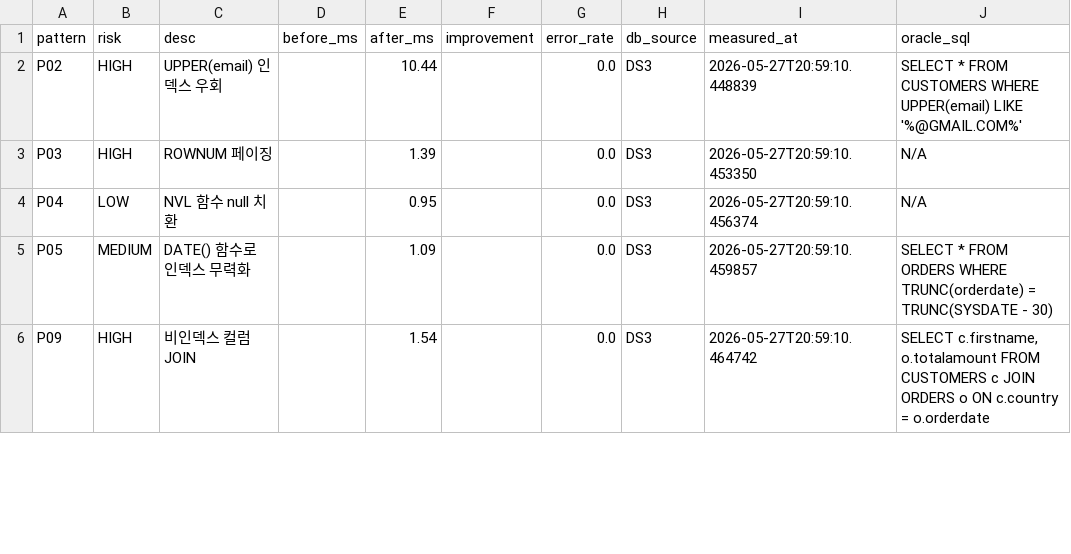
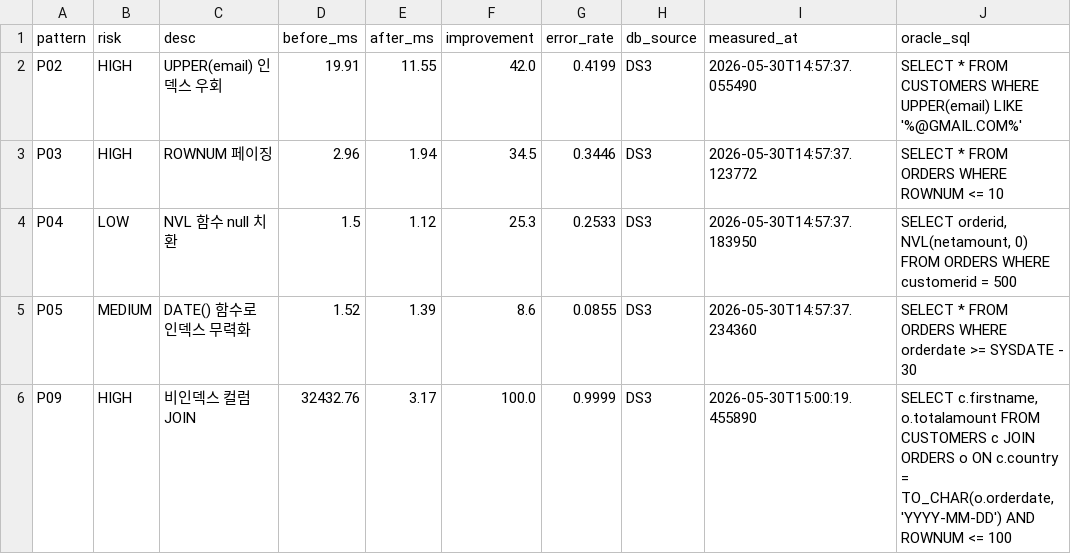
Before and after one commit to jsy-codes/shoppingmall-db-migration-analysis, a CSV file: data-generator/test-results/ds3_measure_result.csv, drawn as a sheet; only a part is shown; the diff covers the shown part only; the diff names each change by its address in the sheet, - before the commit and + after, or states it on an @@ line.

```diff
--- a/data-generator/test-results/ds3_measure_result.csv
+++ b/data-generator/test-results/ds3_measure_result.csv
-D2 (before_ms): (empty)
+D2 (before_ms): 19.91
-E2 (after_ms): 10.44
+E2 (after_ms): 11.55
-F2 (improvement): (empty)
+F2 (improvement): 42.0
-G2 (error_rate): 0.0
+G2 (error_rate): 0.4199
-I2 (measured_at): 2026-05-27T20:59:10.448839
+I2 (measured_at): 2026-05-30T14:57:37.055490
-D3 (before_ms): (empty)
+D3 (before_ms): 2.96
-E3 (after_ms): 1.39
+E3 (after_ms): 1.94
-F3 (improvement): (empty)
+F3 (improvement): 34.5
-G3 (error_rate): 0.0
+G3 (error_rate): 0.3446
-I3 (measured_at): 2026-05-27T20:59:10.453350
+I3 (measured_at): 2026-05-30T14:57:37.123772
-J3 (oracle_sql): N/A
+J3 (oracle_sql): SELECT * FROM ORDERS WHERE ROWNUM <= 10
-D4 (before_ms): (empty)
+D4 (before_ms): 1.5
-E4 (after_ms): 0.95
+E4 (after_ms): 1.12
-F4 (improvement): (empty)
+F4 (improvement): 25.3
-G4 (error_rate): 0.0
+G4 (error_rate): 0.2533
-I4 (measured_at): 2026-05-27T20:59:10.456374
+I4 (measured_at): 2026-05-30T14:57:37.183950
-J4 (oracle_sql): N/A
+J4 (oracle_sql): SELECT orderid, NVL(netamount, 0) FROM ORDERS WHERE customerid = 500
-D5 (before_ms): (empty)
+D5 (before_ms): 1.52
-E5 (after_ms): 1.09
+E5 (after_ms): 1.39
-F5 (improvement): (empty)
+F5 (improvement): 8.6
-G5 (error_rate): 0.0
+G5 (error_rate): 0.0855
-I5 (measured_at): 2026-05-27T20:59:10.459857
+I5 (measured_at): 2026-05-30T14:57:37.234360
-J5 (oracle_sql): …ORDERS WHERE TRUNC(orderdate) = TRUNC(SYSDATE - 30)
+J5 (oracle_sql): …ORDERS WHERE orderdate >= SYSDATE - 30
-D6 (before_ms): (empty)
+D6 (before_ms): 32432.76
-E6 (after_ms): 1.54
+E6 (after_ms): 3.17
-F6 (improvement): (empty)
+F6 (improvement): 100.0
-G6 (error_rate): 0.0
+G6 (error_rate): 0.9999
-I6 (measured_at): 2026-05-27T20:59:10.464742
+I6 (measured_at): 2026-05-30T15:00:19.455890
-J6 (oracle_sql): …c.country = o.orderdate
+J6 (oracle_sql): …c.country = TO_CHAR(o.orderdate, 'YYYY-MM-DD') AND ROWNUM <= 100
```
Also changed, not shown: 29 edited cells elsewhere in this file, data-generator/test-results/bad_queries_result.csv, 8 other files.
